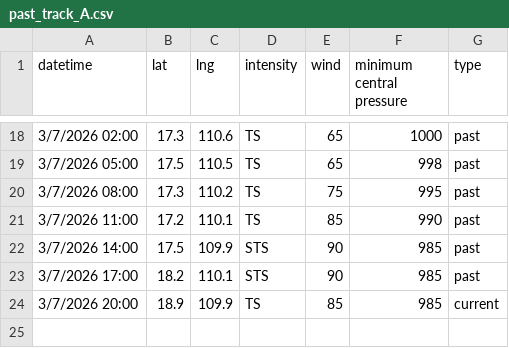
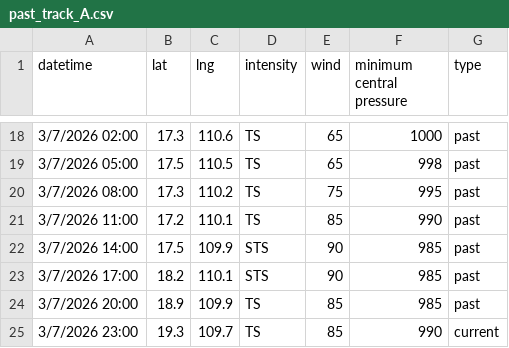
Before and after one commit to zax41006-bot/GHMWS-TC-GIS, a CSV file: past_track_A.csv, drawn as a sheet; only a part is shown, gaps mark what is left out.

```diff
--- a/past_track_A.csv
+++ b/past_track_A.csv
@@ -23,2 +23,3 @@
 3/7/2026 17:00,18.2,110.1,STS,90,985,past
-3/7/2026 20:00,18.9,109.9,TS,85,985,current
+3/7/2026 20:00,18.9,109.9,TS,85,985,past
+3/7/2026 23:00,19.3,109.7,TS,85,990,current
```
Also changed, not shown: forecast_track_A.csv.
